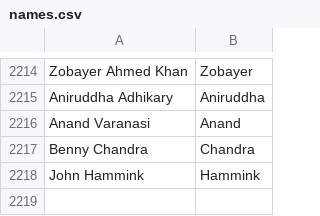
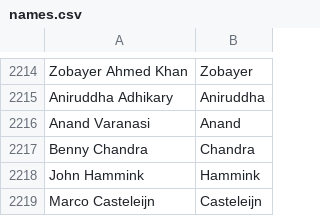
Before and after one commit to mozilla/community-data, a CSV file: names.csv, drawn as a sheet; only a part is shown, gaps mark what is left out.

Commit message:
Marco Casteleijn <marco.casteleijn@gmail.com>: "Spread Firefox 2.0"

```diff
--- a/names.csv
+++ b/names.csv
@@ -2218 +2218,2 @@ Benny Chandra,Chandra
 John Hammink,Hammink
+Marco Casteleijn,Casteleijn
```
Also changed, not shown: 1 other file.
